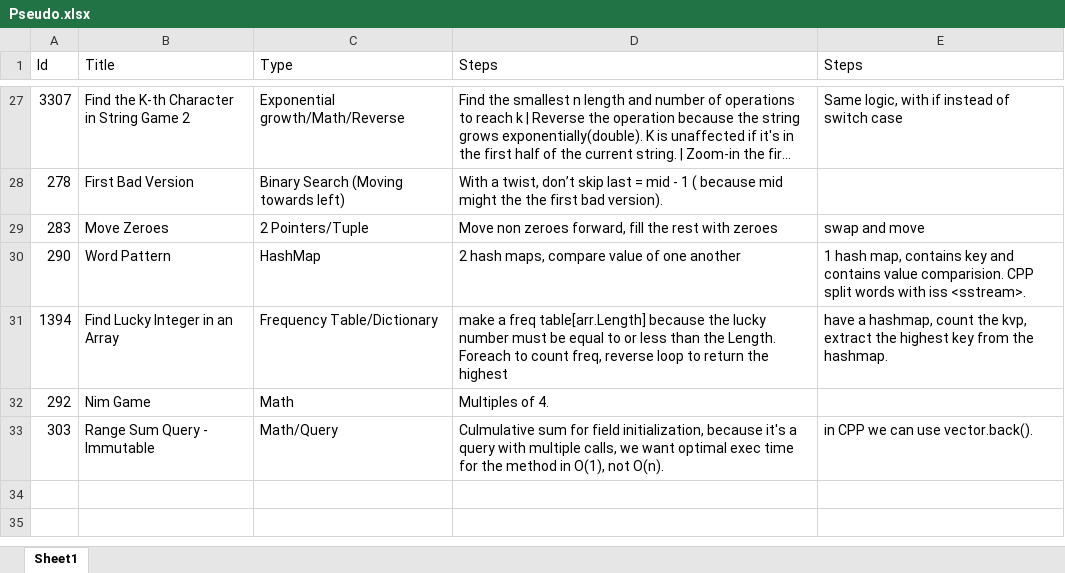
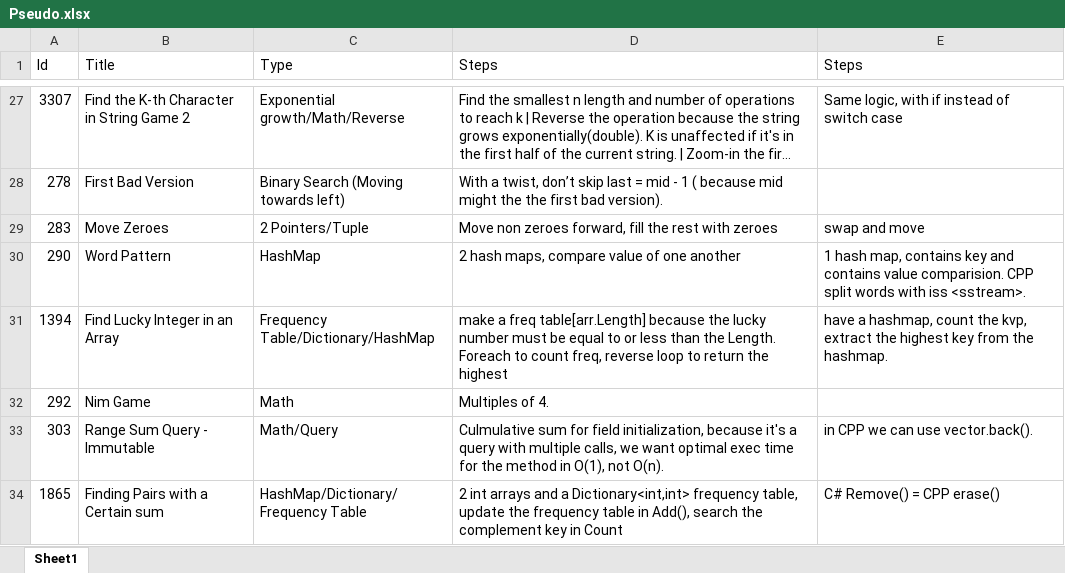
Before and after one commit to Mvrs10/LC_Solutions, an Excel workbook: Pseudo.xlsx, sheet Sheet1, drawn as a sheet; only a part is shown, gaps mark what is left out; long unchanged cells end in …; values as stored, in another font and other column widths than the file's, no borders; the diff names each change by its address in the sheet, - before the commit and + after, or states it on an @@ line.

Commit message:
Finding Pairs with a certain Sum.

```diff
--- a/Pseudo.xlsx (sheet Sheet1)
+++ b/Pseudo.xlsx (sheet Sheet1)
-C31 (Type): Frequency Table/Dictionary
+C31 (Type): Frequency Table/Dictionary/HashMap
+row 34: 1865 | Finding Pairs with a Certain sum | HashMap/Dictionary/Frequency Table | 2 int arrays and a Dictionary<int,int> frequency table, update the frequency table in Add(), search the complement key in Count | C# Remove() = CPP erase()
```
Also changed, not shown: 4 other files.
